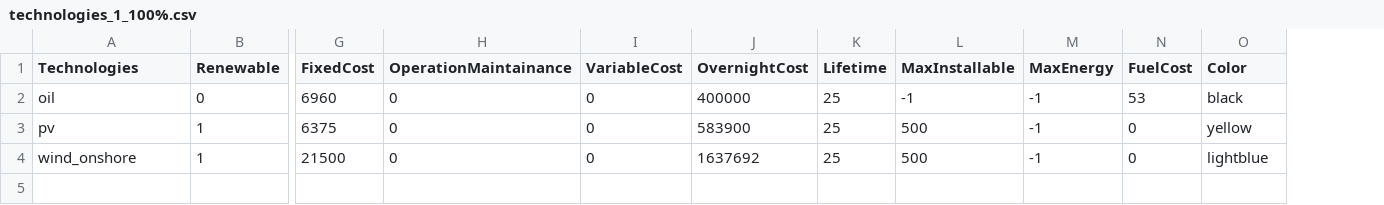
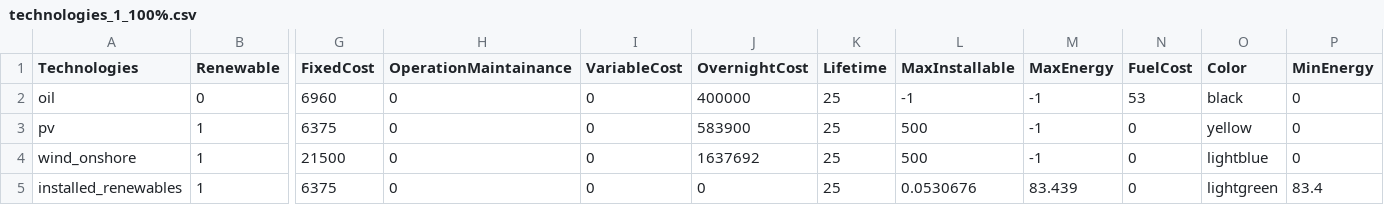
Before and after one commit to QuentinNativel/Energetic_modelling_SS2019, a CSV file: data/technologies_1_100%.csv, drawn as a sheet; only a part is shown, gaps mark what is left out; rows hold the shown columns only; the diff names each change by its address in the sheet, - before the commit and + after, or states it on an @@ line.

Commit message:
Update technologies_1_100%.csv

```diff
--- a/data/technologies_1_100%.csv
+++ b/data/technologies_1_100%.csv
+column P (MinEnergy), rows 2-4: all 0
+row 5: installed_renewables | 1 | 6375 | 0 | 0 | 0 | 25 | 0.0530676 | 83.439 | 0 | lightgreen | 83.4
```
